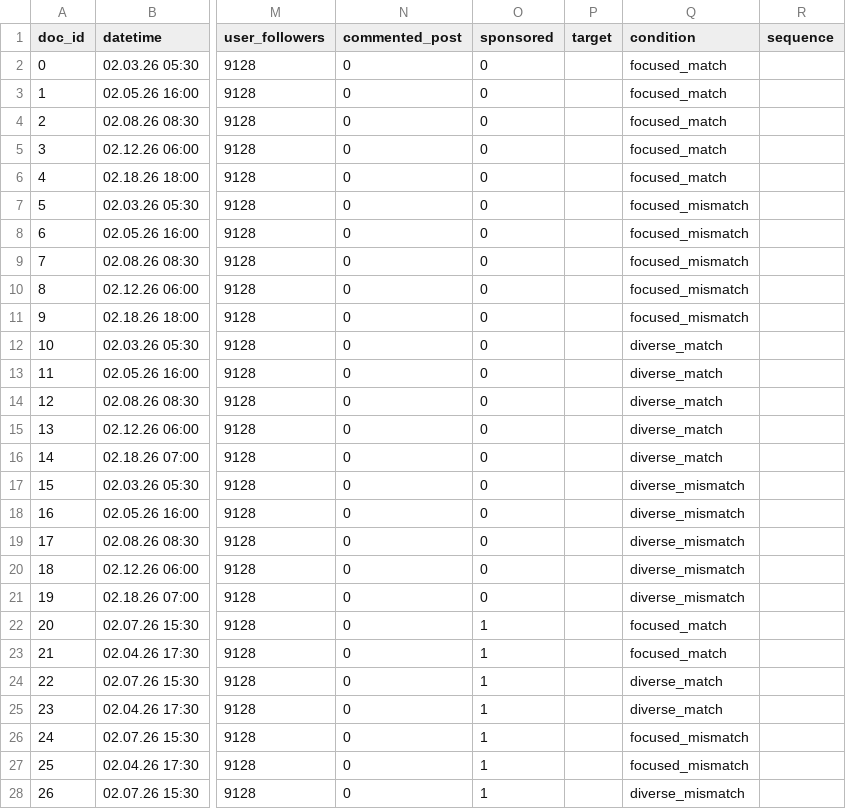
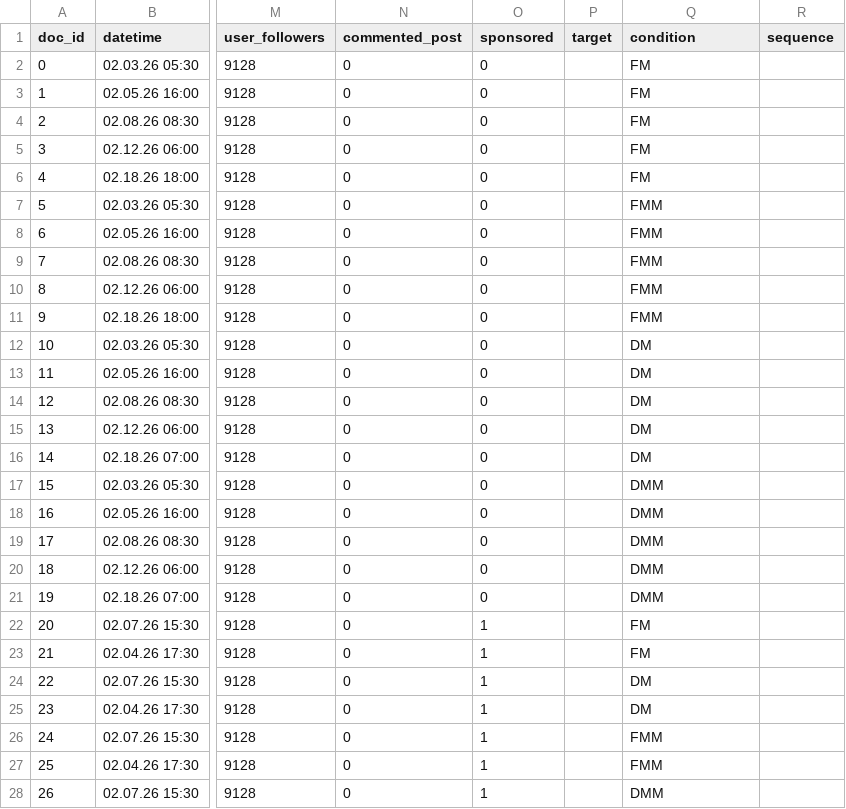
Before and after one commit to Kris-Peng/DICE, a CSV file: DICE instagram design.csv, drawn as a sheet; only a part is shown, gaps mark what is left out; the diff covers the shown part only; the diff names each change by its address in the sheet, - before the commit and + after, or states it on an @@ line.

Commit message:
update condition names

```diff
--- a/DICE instagram design.csv
+++ b/DICE instagram design.csv
-Q2:Q6 (condition): focused_match
+Q2:Q6 (condition): FM
-Q7:Q11 (condition): focused_mismatch
+Q7:Q11 (condition): FMM
-Q12:Q16 (condition): diverse_match
+Q12:Q16 (condition): DM
-Q17:Q21 (condition): diverse_mismatch
+Q17:Q21 (condition): DMM
-Q22:Q23 (condition): focused_match
+Q22:Q23 (condition): FM
-Q24:Q25 (condition): diverse_match
+Q24:Q25 (condition): DM
-Q26:Q27 (condition): focused_mismatch
+Q26:Q27 (condition): FMM
-Q28 (condition): diverse_mismatch
+Q28 (condition): DMM
```
Also changed, not shown: 1 edited cell elsewhere in this file.
